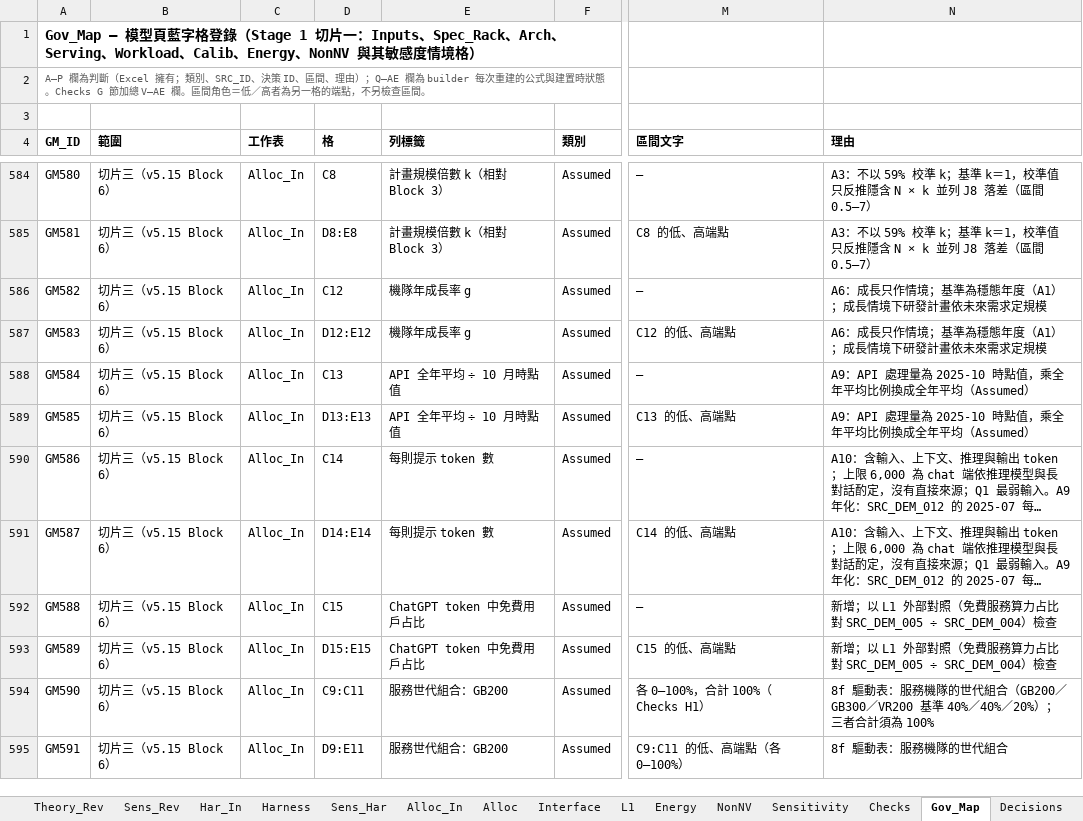
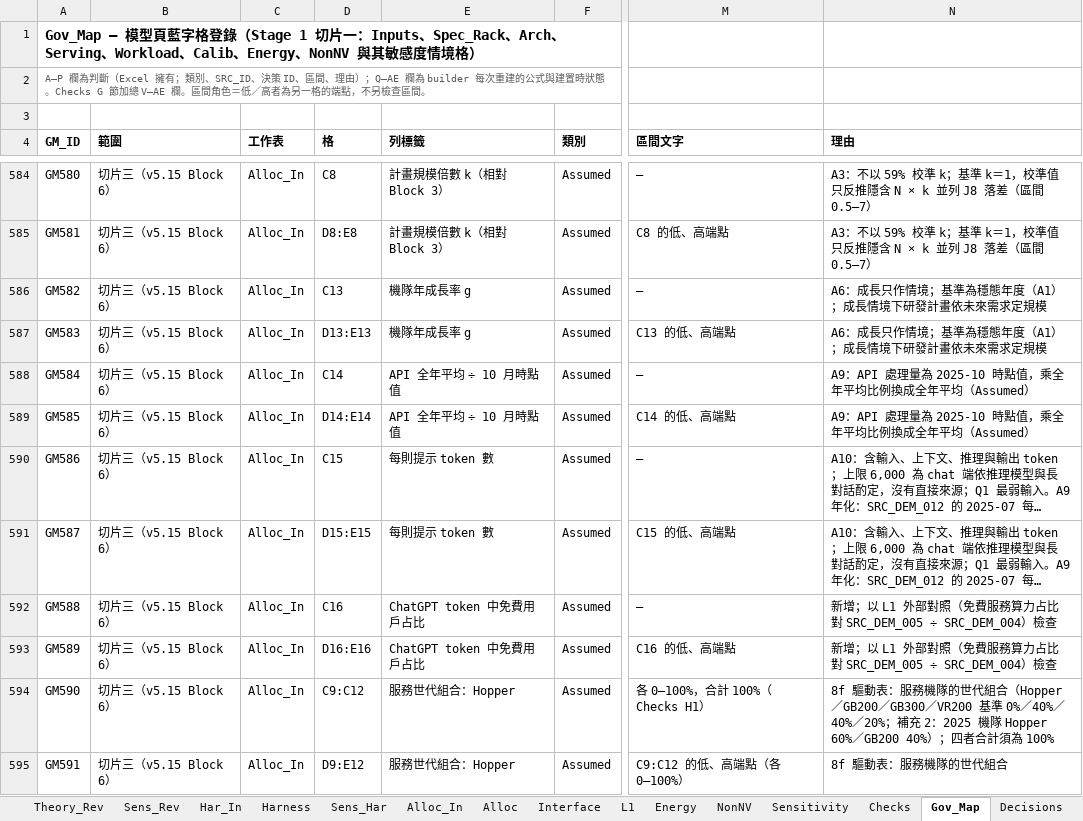
Before and after one commit to YinchenChang/Tokenomics, an Excel workbook: model/20261004_Tokenomics_v5.15.xlsx, sheet Gov_Map, drawn as a sheet; only a part is shown, gaps mark what is left out; long unchanged cells end in …; values as stored, in another font and other column widths than the file's, no borders; the diff names each change by its address in the sheet, - before the commit and + after, or states it on an @@ line.

```diff
--- a/model/20261004_Tokenomics_v5.15.xlsx (sheet Gov_Map)
+++ b/model/20261004_Tokenomics_v5.15.xlsx (sheet Gov_Map)
-D586 (格): C12
+D586 (格): C13
-D587 (格): D12:E12
+D587 (格): D13:E13
-M587 (區間文字): C12 的低、高端點
+M587 (區間文字): C13 的低、高端點
-D588 (格): C13
+D588 (格): C14
-D589 (格): D13:E13
+D589 (格): D14:E14
-M589 (區間文字): C13 的低、高端點
+M589 (區間文字): C14 的低、高端點
-D590 (格): C14
+D590 (格): C15
-D591 (格): D14:E14
+D591 (格): D15:E15
-M591 (區間文字): C14 的低、高端點
+M591 (區間文字): C15 的低、高端點
-D592 (格): C15
+D592 (格): C16
-D593 (格): D15:E15
+D593 (格): D16:E16
-M593 (區間文字): C15 的低、高端點
+M593 (區間文字): C16 的低、高端點
-D594 (格): C9:C11
+D594 (格): C9:C12
-E594:E595 (列標籤): 服務世代組合：GB200
+E594:E595 (列標籤): 服務世代組合：Hopper
-N594 (理由): …代組合（GB200／GB300／VR200 基準 40%／40%／20%）；三者合計須…
+N594 (理由): …代組合（Hopper／GB200／GB300／VR200 基準 0%／40%／40%／20%；補充 2：2025 機隊 Hopper 60%／GB200 40%）；四者合計須…
-D595 (格): D9:E11
+D595 (格): D9:E12
-M595 (區間文字): C9:C11 的低、高端點（各 0–100%）
+M595 (區間文字): C9:C12 的低、高端點（各 0–100%）
```
Also changed, not shown: sheet Alloc, sheet Alloc_In, sheet DB_Evidence, sheet Checks, formulas that keep their value, 5 other files.
